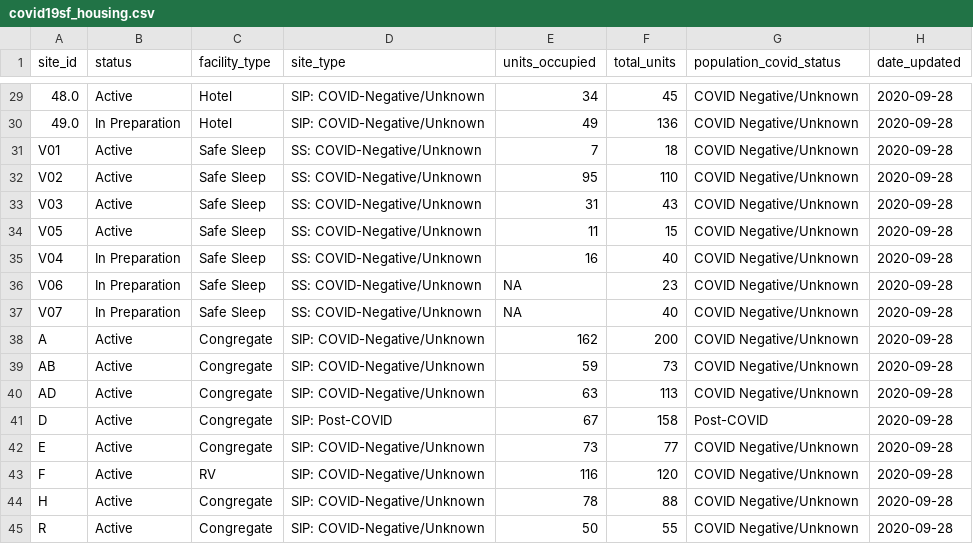
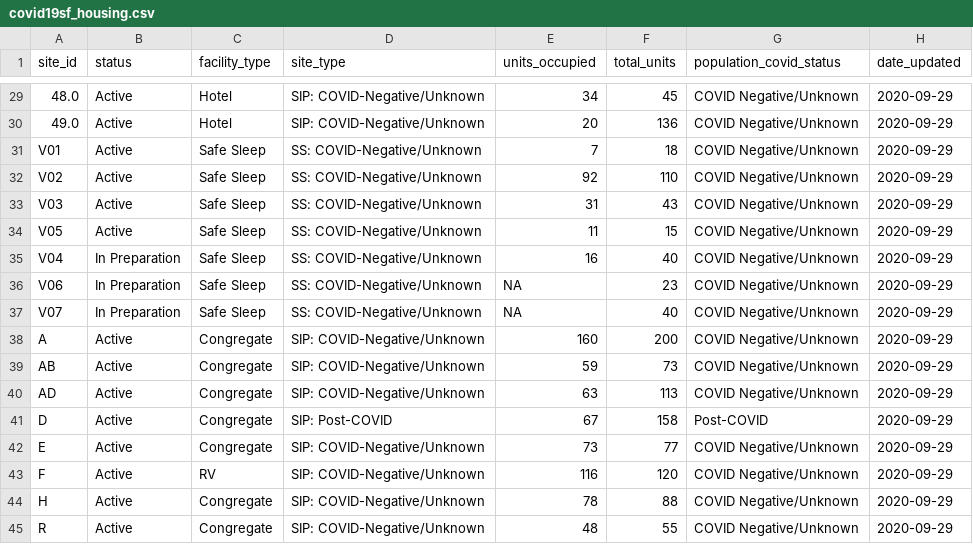
Before and after one commit to RamiKrispin/covid19sf, a CSV file: csv/covid19sf_housing.csv, drawn as a sheet; only a part is shown, gaps mark what is left out; the diff covers the shown part only.

```diff
--- a/csv/covid19sf_housing.csv
+++ b/csv/covid19sf_housing.csv
@@ -29,17 +29,17 @@
-"48.0","Active","Hotel","SIP: COVID-Negative/Unknown",34,45,"COVID Negative/Unknown",2020-09-28
-"49.0","In Preparation","Hotel","SIP: COVID-Negative/Unknown",49,136,"COVID Negative/Unknown",2020-09-28
-"V01","Active","Safe Sleep","SS: COVID-Negative/Unknown",7,18,"COVID Negative/Unknown",2020-09-28
-"V02","Active","Safe Sleep","SS: COVID-Negative/Unknown",95,110,"COVID Negative/Unknown",2020-09-28
-"V03","Active","Safe Sleep","SS: COVID-Negative/Unknown",31,43,"COVID Negative/Unknown",2020-09-28
-"V05","Active","Safe Sleep","SS: COVID-Negative/Unknown",11,15,"COVID Negative/Unknown",2020-09-28
-"V04","In Preparation","Safe Sleep","SS: COVID-Negative/Unknown",16,40,"COVID Negative/Unknown",2020-09-28
-"V06","In Preparation","Safe Sleep","SS: COVID-Negative/Unknown",NA,23,"COVID Negative/Unknown",2020-09-28
-"V07","In Preparation","Safe Sleep","SS: COVID-Negative/Unknown",NA,40,"COVID Negative/Unknown",2020-09-28
-"A","Active","Congregate","SIP: COVID-Negative/Unknown",162,200,"COVID Negative/Unknown",2020-09-28
-"AB","Active","Congregate","SIP: COVID-Negative/Unknown",59,73,"COVID Negative/Unknown",2020-09-28
-"AD","Active","Congregate","SIP: COVID-Negative/Unknown",63,113,"COVID Negative/Unknown",2020-09-28
-"D","Active","Congregate","SIP: Post-COVID",67,158,"Post-COVID",2020-09-28
-"E","Active","Congregate","SIP: COVID-Negative/Unknown",73,77,"COVID Negative/Unknown",2020-09-28
-"F","Active","RV","SIP: COVID-Negative/Unknown",116,120,"COVID Negative/Unknown",2020-09-28
-"H","Active","Congregate","SIP: COVID-Negative/Unknown",78,88,"COVID Negative/Unknown",2020-09-28
-"R","Active","Congregate","SIP: COVID-Negative/Unknown",50,55,"COVID Negative/Unknown",2020-09-28
+"48.0","Active","Hotel","SIP: COVID-Negative/Unknown",34,45,"COVID Negative/Unknown",2020-09-29
+"49.0","Active","Hotel","SIP: COVID-Negative/Unknown",20,136,"COVID Negative/Unknown",2020-09-29
+"V01","Active","Safe Sleep","SS: COVID-Negative/Unknown",7,18,"COVID Negative/Unknown",2020-09-29
+"V02","Active","Safe Sleep","SS: COVID-Negative/Unknown",92,110,"COVID Negative/Unknown",2020-09-29
+"V03","Active","Safe Sleep","SS: COVID-Negative/Unknown",31,43,"COVID Negative/Unknown",2020-09-29
+"V05","Active","Safe Sleep","SS: COVID-Negative/Unknown",11,15,"COVID Negative/Unknown",2020-09-29
+"V04","In Preparation","Safe Sleep","SS: COVID-Negative/Unknown",16,40,"COVID Negative/Unknown",2020-09-29
+"V06","In Preparation","Safe Sleep","SS: COVID-Negative/Unknown",NA,23,"COVID Negative/Unknown",2020-09-29
+"V07","In Preparation","Safe Sleep","SS: COVID-Negative/Unknown",NA,40,"COVID Negative/Unknown",2020-09-29
+"A","Active","Congregate","SIP: COVID-Negative/Unknown",160,200,"COVID Negative/Unknown",2020-09-29
+"AB","Active","Congregate","SIP: COVID-Negative/Unknown",59,73,"COVID Negative/Unknown",2020-09-29
+"AD","Active","Congregate","SIP: COVID-Negative/Unknown",63,113,"COVID Negative/Unknown",2020-09-29
+"D","Active","Congregate","SIP: Post-COVID",67,158,"Post-COVID",2020-09-29
+"E","Active","Congregate","SIP: COVID-Negative/Unknown",73,77,"COVID Negative/Unknown",2020-09-29
+"F","Active","RV","SIP: COVID-Negative/Unknown",116,120,"COVID Negative/Unknown",2020-09-29
+"H","Active","Congregate","SIP: COVID-Negative/Unknown",78,88,"COVID Negative/Unknown",2020-09-29
+"R","Active","Congregate","SIP: COVID-Negative/Unknown",48,55,"COVID Negative/Unknown",2020-09-29
```
Also changed, not shown: 34 edited cells elsewhere in this file, 2 other files.
